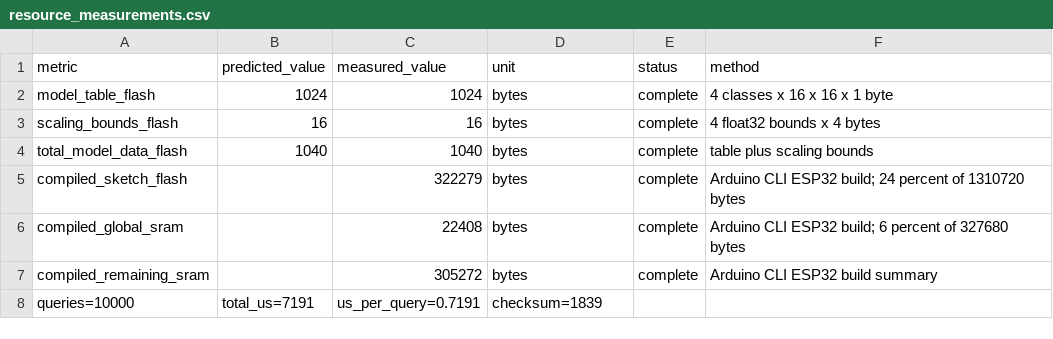
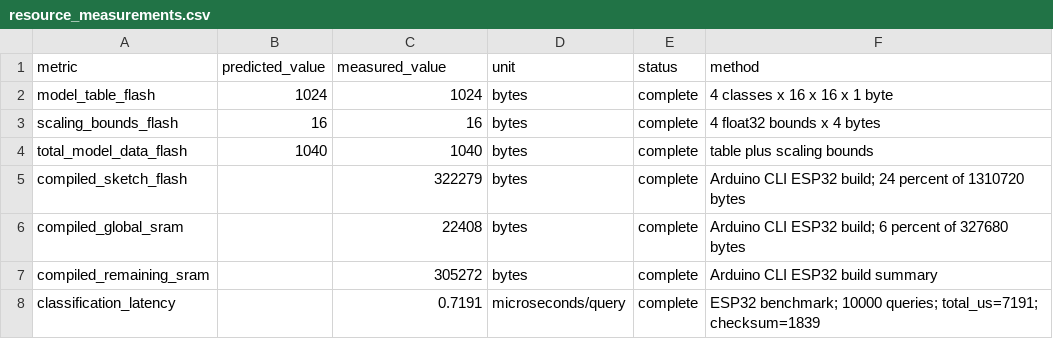
Before and after one commit to Julianjo-v/classification-pipeline, a CSV file: src/resource_measurements.csv, drawn as a sheet.

Commit message:
Fixed. The latency row now follows the same six-column CSV schema: - Metric: classification_latency - Measured value: 0.7191 - Unit: microseconds/query - Status: complete - Method includes 10,000 queries, 7,191 µs total, and checksum 1839

```diff
--- a/src/resource_measurements.csv
+++ b/src/resource_measurements.csv
@@ -7,2 +7,2 @@ compiled_global_sram,,22408,bytes,complete,Arduino CLI ESP32 build; 6 percent of
 compiled_remaining_sram,,305272,bytes,complete,Arduino CLI ESP32 build summary
-queries=10000,total_us=7191,us_per_query=0.7191,checksum=1839
+classification_latency,,0.7191,microseconds/query,complete,ESP32 benchmark; 10000 queries; total_us=7191; checksum=1839
```
